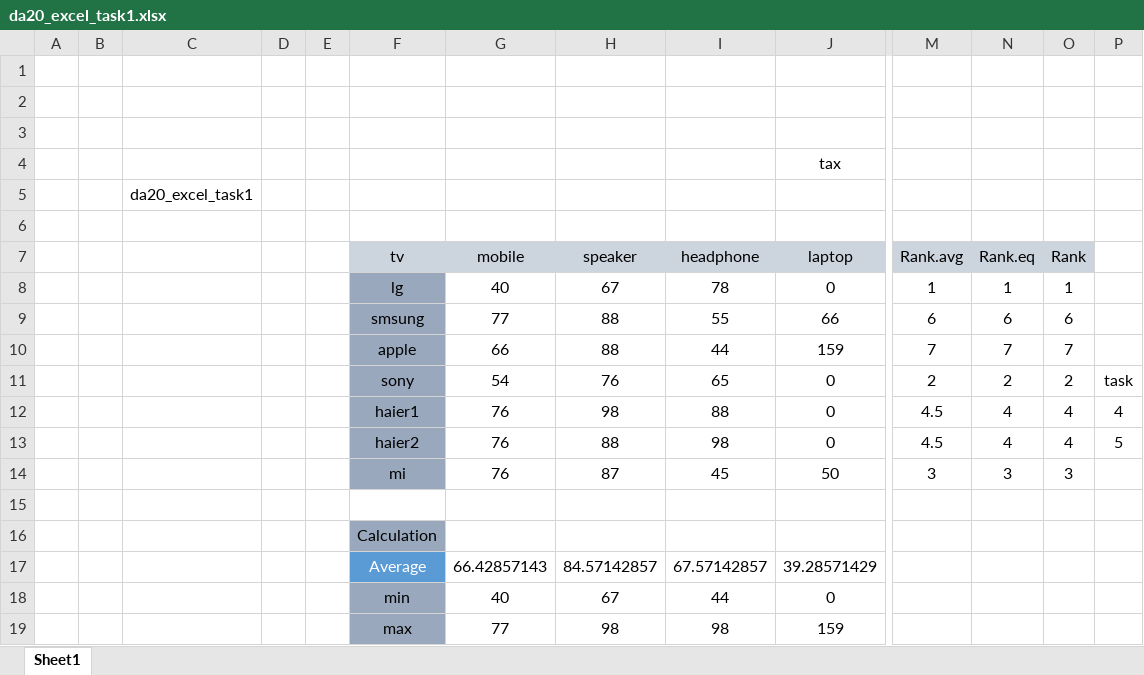
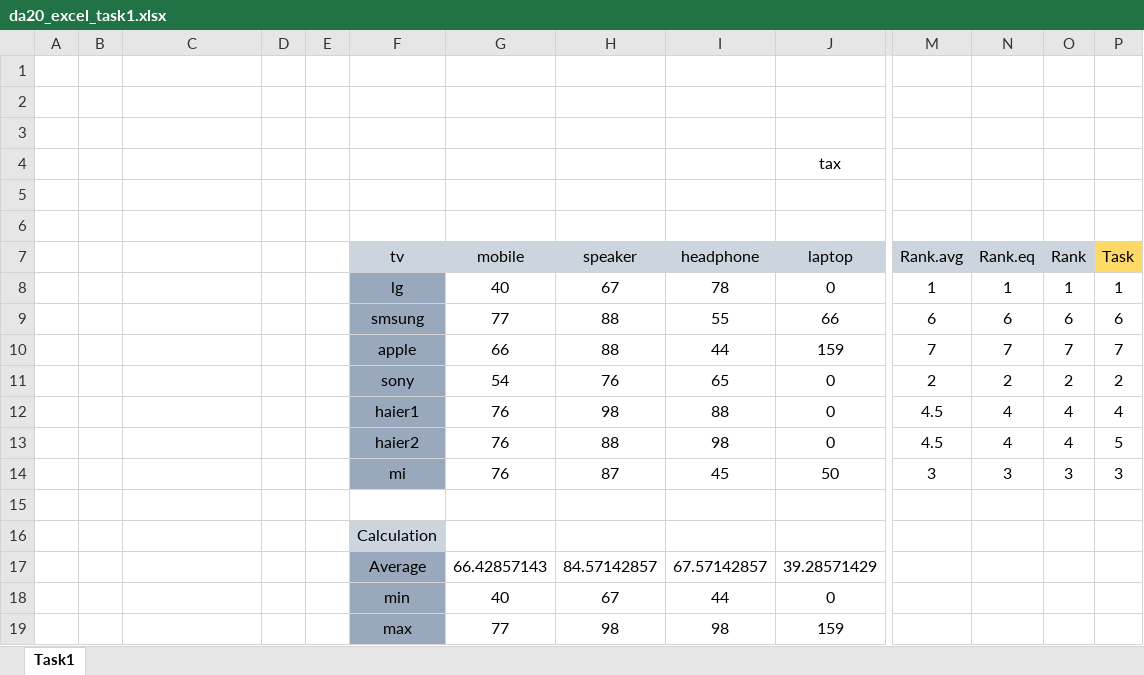
Before and after one commit to ramakant-bw/da20_excel_task1, an Excel workbook: da20_excel_task1.xlsx, sheet Task1, drawn as a sheet; only a part is shown, gaps mark what is left out; values as stored, in another font and other column widths than the file's, no borders; removed rows and columns are numbered as before the commit, all else as after; rows hold the shown columns only; the diff names each change by its address in the sheet, - before the commit and + after, or states it on an @@ line.

Commit message:
task completed using countif and rank.eq formulas

```diff
--- a/da20_excel_task1.xlsx (sheet Task1)
+++ b/da20_excel_task1.xlsx (sheet Task1)
-sheet tab: Sheet1
+sheet tab: Task1
-row 5:  |  | da20_excel_task1
+row 6: (empty)
-P7: (empty)
+P7: Task
-P7 fill: none
+P7 fill: #FFD966
-P8 (Task): (empty)
+P8 (Task): 1
-P9 (Task): (empty)
+P9 (Task): 6
-P10 (Task): (empty)
+P10 (Task): 7
-P11 (Task): task
+P11 (Task): 2
-P14 (Task): (empty)
+P14 (Task): 3
-F16 fill: #99A8BD
+F16 fill: #CCD4DE
@@ F17 fill: #5B9BD5 → #99A8BD, text colour: #FFFFFF → black @@
```
Also changed, not shown: formulas that keep their value.
